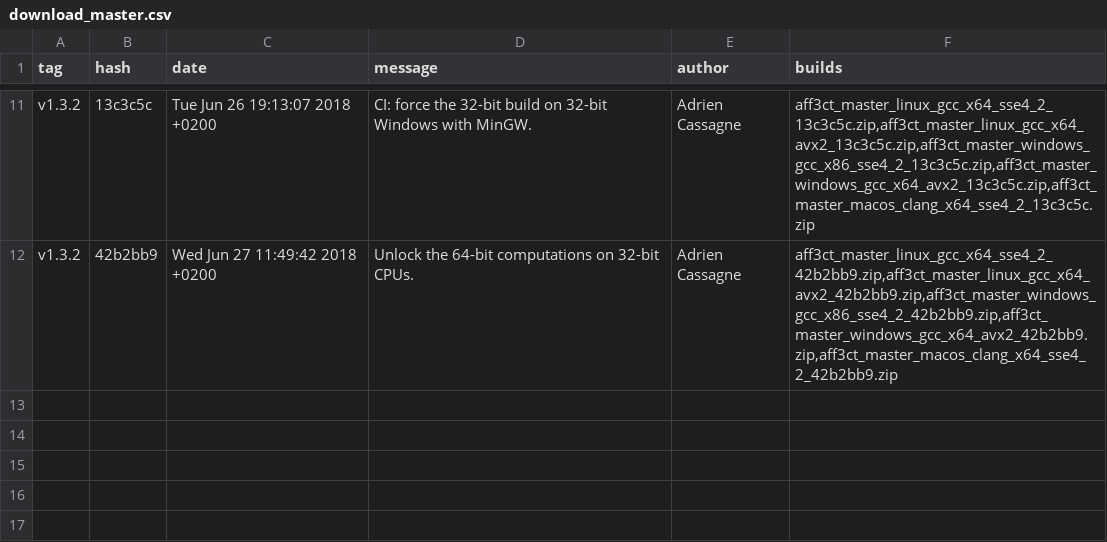
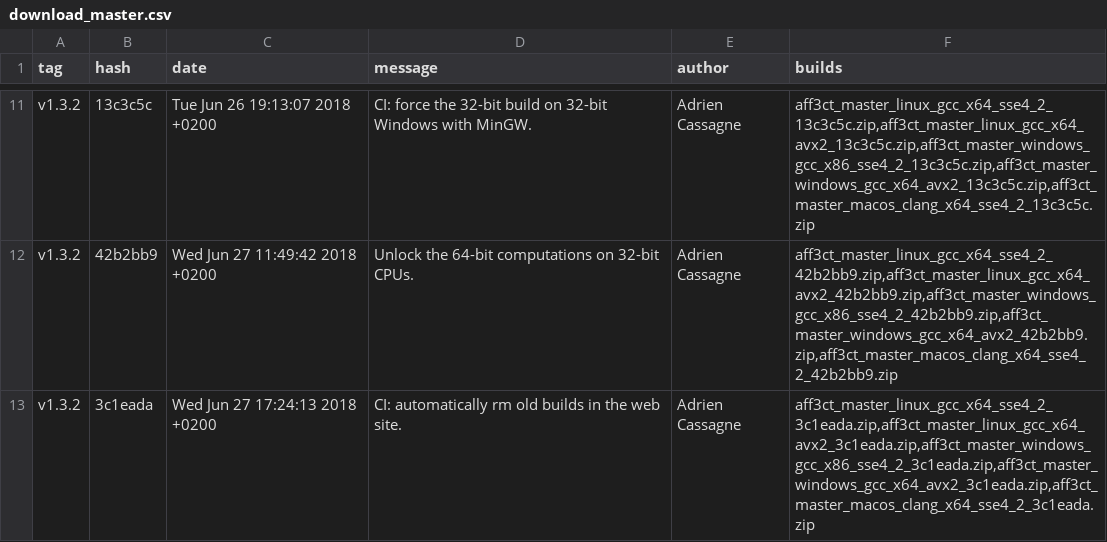
Before and after one commit to aff3ct/aff3ct.github.io, a CSV file: ressources/download_master.csv, drawn as a sheet; only a part is shown, gaps mark what is left out.

Commit message:
Automatic from Gitlab: add new AFF3CT builds to the download section (3c1eada).

```diff
--- a/ressources/download_master.csv
+++ b/ressources/download_master.csv
@@ -12 +12,2 @@ tag;hash;date;message;author;builds
 "v1.3.2";"42b2bb9";"Wed Jun 27 11:49:42 2018 +0200";"Unlock the 64-bit computations on 32-bit CPUs.";"Adrien Cassagne";"aff3ct_master_linux_gcc_x64_sse4_2_42b2bb9.zip,aff3ct_master_linux_gcc_x64_avx2_42b2bb9.zip,aff3ct_master_windows_gcc_x86_sse4_2_42b2bb9.zip,aff3ct_master_windows_gcc_x64_avx2_42b2bb9.zip,aff3ct_master_macos_clang_x64_sse4_2_42b2bb9.zip"
+"v1.3.2";"3c1eada";"Wed Jun 27 17:24:13 2018 +0200";"CI: automatically rm old builds in the web site.";"Adrien Cassagne";"aff3ct_master_linux_gcc_x64_sse4_2_3c1eada.zip,aff3ct_master_linux_gcc_x64_avx2_3c1eada.zip,aff3ct_master_windows_gcc_x86_sse4_2_3c1eada.zip,aff3ct_master_windows_gcc_x64_avx2_3c1eada.zip,aff3ct_master_macos_clang_x64_sse4_2_3c1eada.zip"
```
